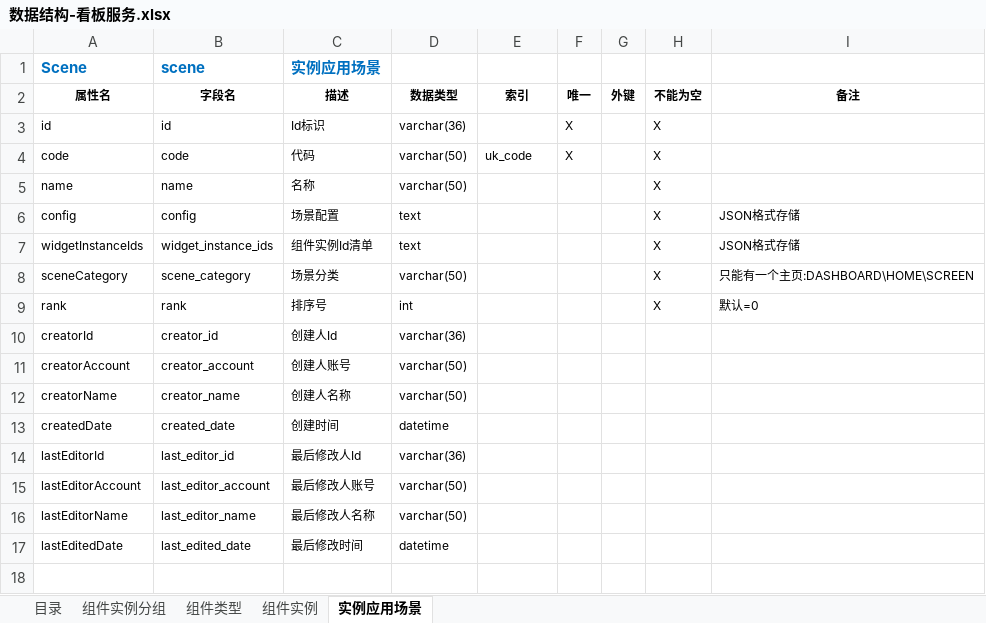
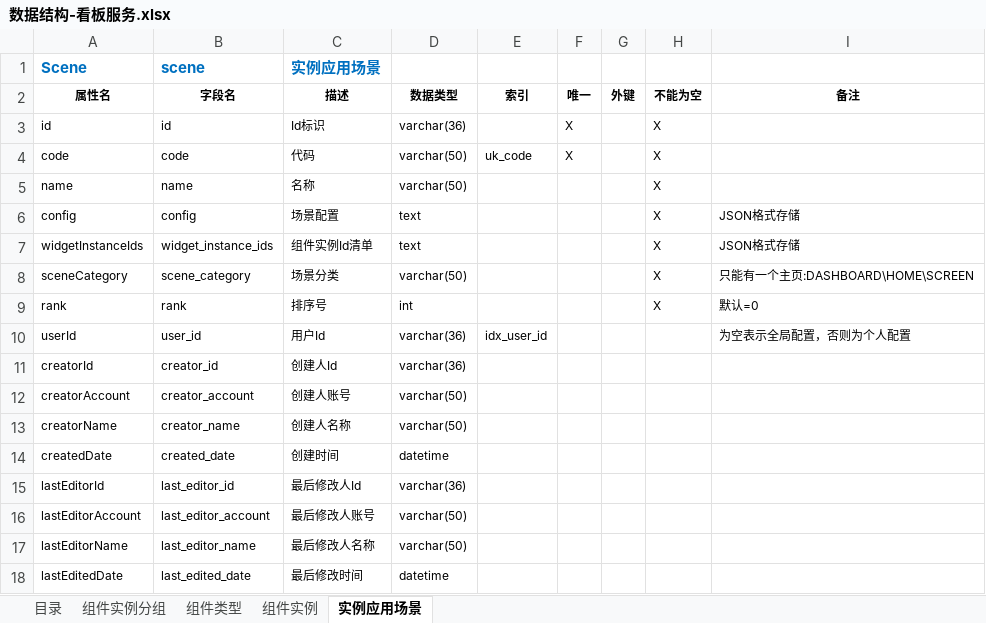
Before and after one commit to hjwei0305/sei-dashboard, an Excel workbook: docs/数据结构/数据结构-看板服务.xlsx, sheet 实例应用场景, drawn as a sheet; values as stored, in another font and other column widths than the file's, no borders; the diff names each change by its address in the sheet, - before the commit and + after, or states it on an @@ line.

```diff
--- a/docs/数据结构/数据结构-看板服务.xlsx (sheet 实例应用场景)
+++ b/docs/数据结构/数据结构-看板服务.xlsx (sheet 实例应用场景)
+row 10: userId | user_id | 用户Id | varchar(36) | idx_user_id |  |  |  | 为空表示全局配置，否则为个人配置
```
Also changed, not shown: sheet 组件实例, 6 other files.
